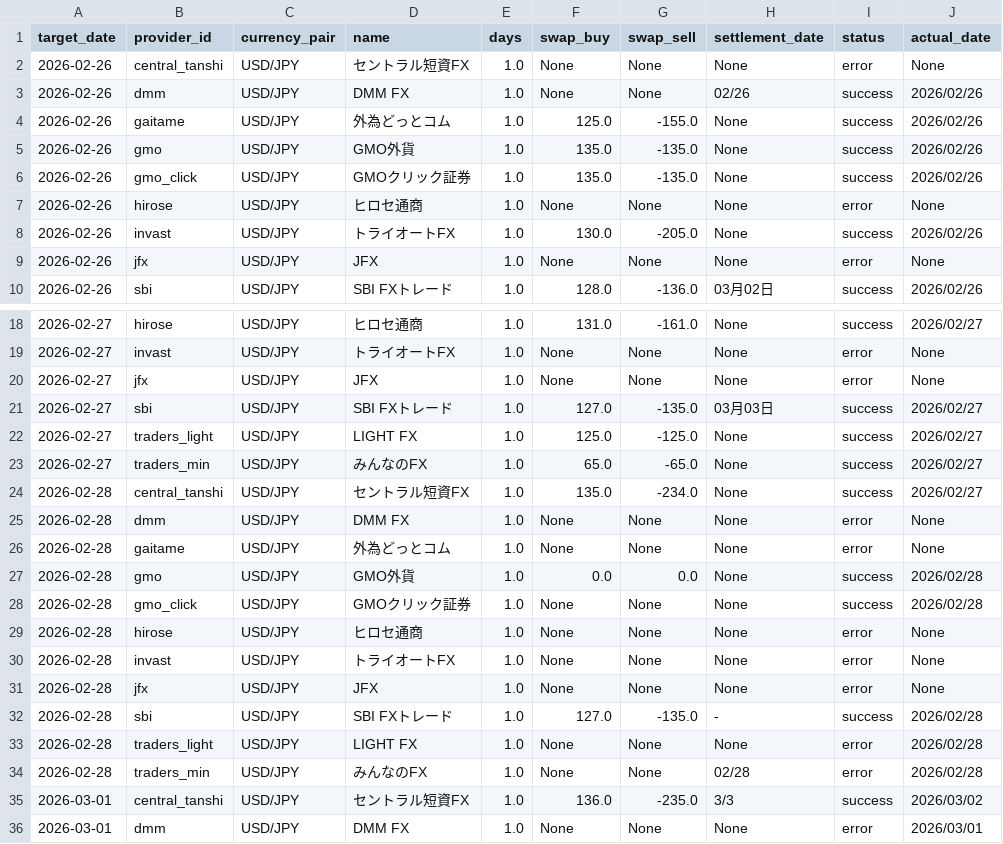
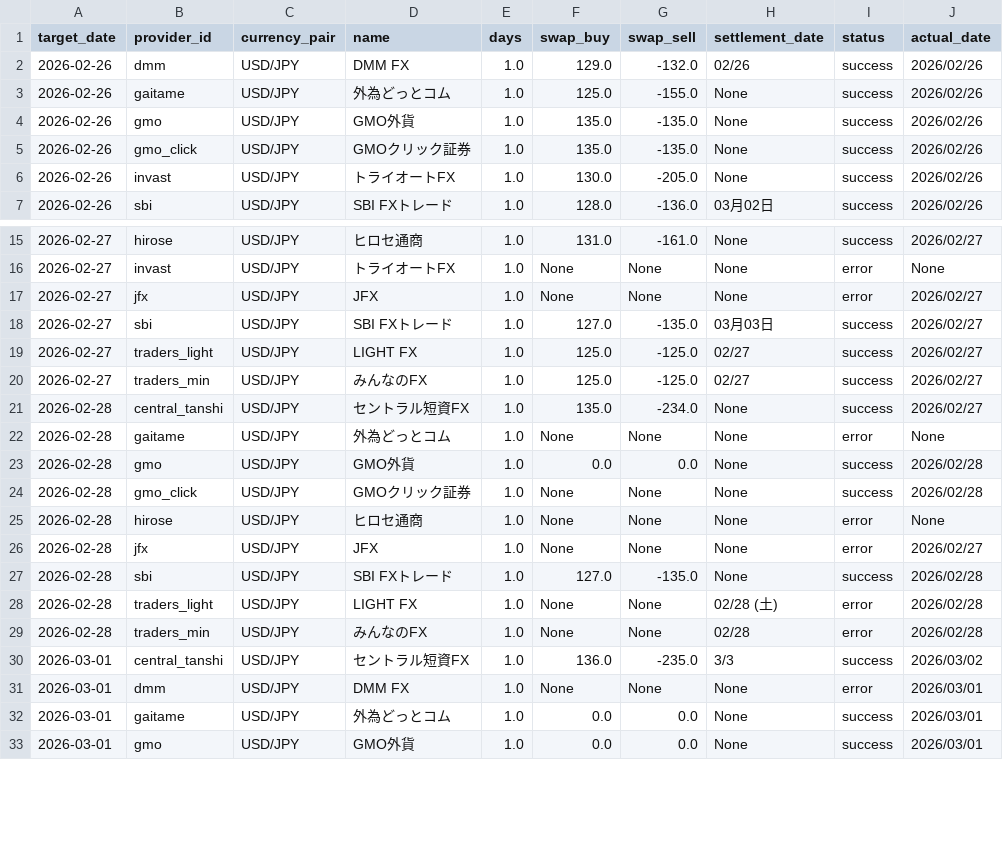
Before and after one commit to pcjidouka-spec/lira-watch-public-jp, a CSV file: public/data/master_history_usd.csv, drawn as a sheet; only a part is shown, gaps mark what is left out; the shorter side is filled out with more unchanged rows; the diff covers the shown part only.

```diff
--- a/public/data/master_history_usd.csv
+++ b/public/data/master_history_usd.csv
@@ -1,4 +1,3 @@
 target_date,provider_id,currency_pair,name,days,swap_buy,swap_sell,settlement_date,status,actual_date
-2026-02-26,central_tanshi,USD/JPY,セントラル短資FX,1.0,None,None,None,error,None
-2026-02-26,dmm,USD/JPY,DMM FX,1.0,None,None,02/26,success,2026/02/26
+2026-02-26,dmm,USD/JPY,DMM FX,1.0,129.0,-132.0,02/26,success,2026/02/26
 2026-02-26,gaitame,USD/JPY,外為どっとコム,1.0,125.0,-155.0,None,success,2026/02/26
@@ -6,5 +5,3 @@ target_date,provider_id,currency_pair,name,days,swap_buy,swap_sell,settlement_da
 2026-02-26,gmo_click,USD/JPY,GMOクリック証券,1.0,135.0,-135.0,None,success,2026/02/26
-2026-02-26,hirose,USD/JPY,ヒロセ通商,1.0,None,None,None,error,None
 2026-02-26,invast,USD/JPY,トライオートFX,1.0,130.0,-205.0,None,success,2026/02/26
-2026-02-26,jfx,USD/JPY,JFX,1.0,None,None,None,error,None
 2026-02-26,sbi,USD/JPY,SBI FXトレード,1.0,128.0,-136.0,03月02日,success,2026/02/26
@@ -19,8 +16,7 @@ target_date,provider_id,currency_pair,name,days,swap_buy,swap_sell,settlement_da
 2026-02-27,invast,USD/JPY,トライオートFX,1.0,None,None,None,error,None
-2026-02-27,jfx,USD/JPY,JFX,1.0,None,None,None,error,None
+2026-02-27,jfx,USD/JPY,JFX,1.0,None,None,None,error,2026/02/27
 2026-02-27,sbi,USD/JPY,SBI FXトレード,1.0,127.0,-135.0,03月03日,success,2026/02/27
-2026-02-27,traders_light,USD/JPY,LIGHT FX,1.0,125.0,-125.0,None,success,2026/02/27
-2026-02-27,traders_min,USD/JPY,みんなのFX,1.0,65.0,-65.0,None,success,2026/02/27
+2026-02-27,traders_light,USD/JPY,LIGHT FX,1.0,125.0,-125.0,02/27,success,2026/02/27
+2026-02-27,traders_min,USD/JPY,みんなのFX,1.0,125.0,-125.0,02/27,success,2026/02/27
 2026-02-28,central_tanshi,USD/JPY,セントラル短資FX,1.0,135.0,-234.0,None,success,2026/02/27
-2026-02-28,dmm,USD/JPY,DMM FX,1.0,None,None,None,error,None
 2026-02-28,gaitame,USD/JPY,外為どっとコム,1.0,None,None,None,error,None
@@ -29,6 +25,5 @@ target_date,provider_id,currency_pair,name,days,swap_buy,swap_sell,settlement_da
 2026-02-28,hirose,USD/JPY,ヒロセ通商,1.0,None,None,None,error,None
-2026-02-28,invast,USD/JPY,トライオートFX,1.0,None,None,None,error,None
-2026-02-28,jfx,USD/JPY,JFX,1.0,None,None,None,error,None
-2026-02-28,sbi,USD/JPY,SBI FXトレード,1.0,127.0,-135.0,-,success,2026/02/28
-2026-02-28,traders_light,USD/JPY,LIGHT FX,1.0,None,None,None,error,2026/02/28
+2026-02-28,jfx,USD/JPY,JFX,1.0,None,None,None,error,2026/02/27
+2026-02-28,sbi,USD/JPY,SBI FXトレード,1.0,127.0,-135.0,None,success,2026/02/28
+2026-02-28,traders_light,USD/JPY,LIGHT FX,1.0,None,None,02/28 (土),error,2026/02/28
 2026-02-28,traders_min,USD/JPY,みんなのFX,1.0,None,None,02/28,error,2026/02/28
```
Also changed, not shown: 34 edited cells elsewhere in this file.
